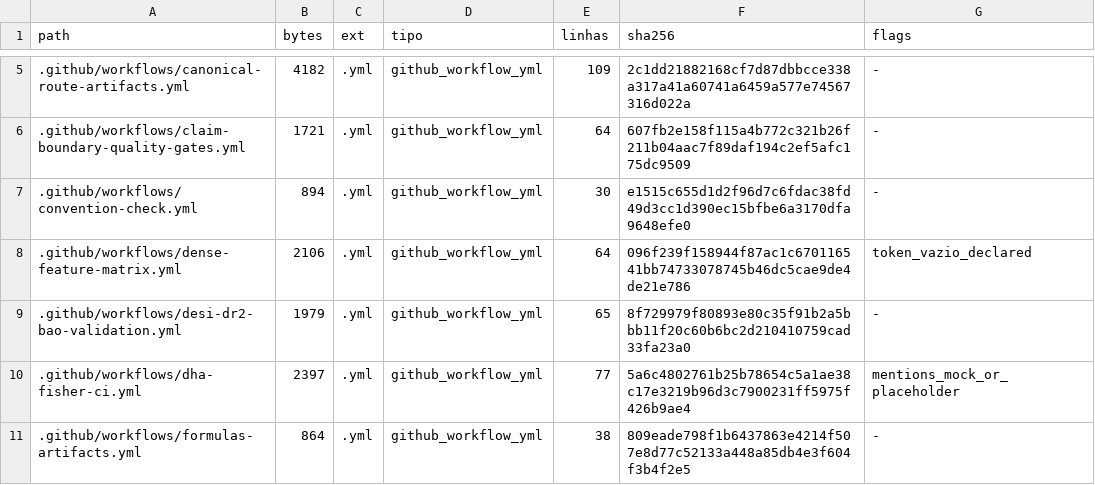
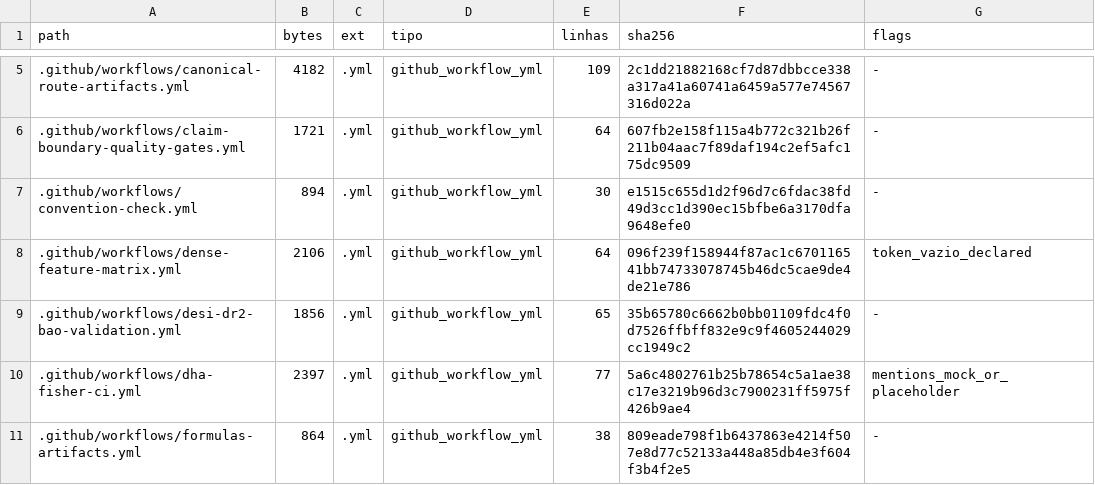
Before and after one commit to rafaelmeloreisnovo/relativity-living-light, a TSV file: data/results/repo_inventory.tsv, drawn as a sheet; only a part is shown, gaps mark what is left out.

```diff
--- a/data/results/repo_inventory.tsv
+++ b/data/results/repo_inventory.tsv
@@ -8,3 +8,3 @@ path	bytes	ext	tipo	linhas	sha256	flags
 .github/workflows/dense-feature-matrix.yml	2106	.yml	github_workflow_yml	64	096f239f158944f87ac1c670116541bb74733078745b46dc5cae9de4de21e786	token_vazio_declared
-.github/workflows/desi-dr2-bao-validation.yml	1979	.yml	github_workflow_yml	65	8f729979f80893e80c35f91b2a5bbb11f20c60b6bc2d210410759cad33fa23a0	-
+.github/workflows/desi-dr2-bao-validation.yml	1856	.yml	github_workflow_yml	65	35b65780c6662b0bb01109fdc4f0d7526ffbff832e9c9f4605244029cc1949c2	-
 .github/workflows/dha-fisher-ci.yml	2397	.yml	github_workflow_yml	77	5a6c4802761b25b78654c5a1ae38c17e3219b96d3c7900231ff5975f426b9ae4	mentions_mock_or_placeholder
```
Also changed, not shown: 5 other files.
